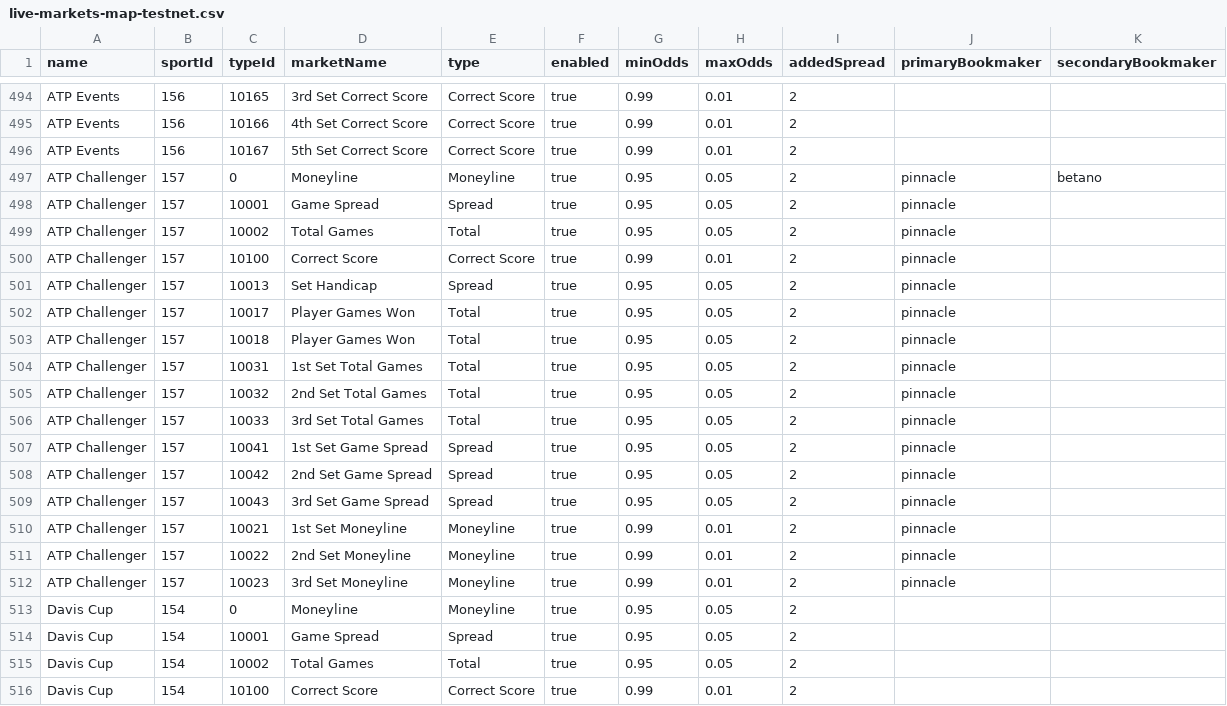
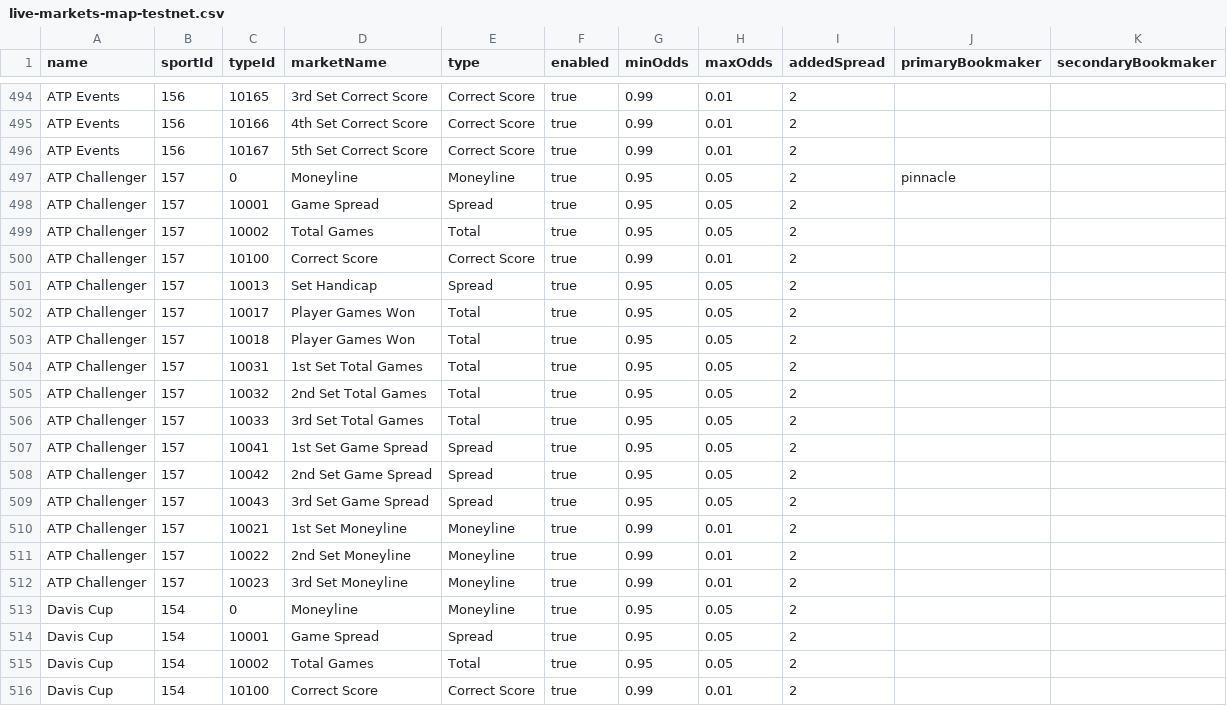
Before and after one commit to thales-markets/sports-markets-v2-risk-management, a CSV file: live-markets-map-testnet.csv, drawn as a sheet; only a part is shown, gaps mark what is left out.

Commit message:
Remove primary bookmaker

```diff
--- a/live-markets-map-testnet.csv
+++ b/live-markets-map-testnet.csv
@@ -496,18 +496,18 @@ ATP Events,156,10166,4th Set Correct Score,Correct Score,true,0.99,0.01,2,,
 ATP Events,156,10167,5th Set Correct Score,Correct Score,true,0.99,0.01,2,,
-ATP Challenger,157,0,Moneyline,Moneyline,true,0.95,0.05,2,pinnacle,betano
-ATP Challenger,157,10001,Game Spread,Spread,true,0.95,0.05,2,pinnacle,
-ATP Challenger,157,10002,Total Games,Total,true,0.95,0.05,2,pinnacle,
-ATP Challenger,157,10100,Correct Score,Correct Score,true,0.99,0.01,2,pinnacle,
-ATP Challenger,157,10013,Set Handicap,Spread,true,0.95,0.05,2,pinnacle,
-ATP Challenger,157,10017,Player Games Won,Total,true,0.95,0.05,2,pinnacle,
-ATP Challenger,157,10018,Player Games Won,Total,true,0.95,0.05,2,pinnacle,
-ATP Challenger,157,10031,1st Set Total Games,Total,true,0.95,0.05,2,pinnacle,
-ATP Challenger,157,10032,2nd Set Total Games,Total,true,0.95,0.05,2,pinnacle,
-ATP Challenger,157,10033,3rd Set Total Games,Total,true,0.95,0.05,2,pinnacle,
-ATP Challenger,157,10041,1st Set Game Spread,Spread,true,0.95,0.05,2,pinnacle,
-ATP Challenger,157,10042,2nd Set Game Spread,Spread,true,0.95,0.05,2,pinnacle,
-ATP Challenger,157,10043,3rd Set Game Spread,Spread,true,0.95,0.05,2,pinnacle,
-ATP Challenger,157,10021,1st Set Moneyline,Moneyline,true,0.99,0.01,2,pinnacle,
-ATP Challenger,157,10022,2nd Set Moneyline,Moneyline,true,0.99,0.01,2,pinnacle,
-ATP Challenger,157,10023,3rd Set Moneyline,Moneyline,true,0.99,0.01,2,pinnacle,
+ATP Challenger,157,0,Moneyline,Moneyline,true,0.95,0.05,2,pinnacle,
+ATP Challenger,157,10001,Game Spread,Spread,true,0.95,0.05,2,,
+ATP Challenger,157,10002,Total Games,Total,true,0.95,0.05,2,,
+ATP Challenger,157,10100,Correct Score,Correct Score,true,0.99,0.01,2,,
+ATP Challenger,157,10013,Set Handicap,Spread,true,0.95,0.05,2,,
+ATP Challenger,157,10017,Player Games Won,Total,true,0.95,0.05,2,,
+ATP Challenger,157,10018,Player Games Won,Total,true,0.95,0.05,2,,
+ATP Challenger,157,10031,1st Set Total Games,Total,true,0.95,0.05,2,,
+ATP Challenger,157,10032,2nd Set Total Games,Total,true,0.95,0.05,2,,
+ATP Challenger,157,10033,3rd Set Total Games,Total,true,0.95,0.05,2,,
+ATP Challenger,157,10041,1st Set Game Spread,Spread,true,0.95,0.05,2,,
+ATP Challenger,157,10042,2nd Set Game Spread,Spread,true,0.95,0.05,2,,
+ATP Challenger,157,10043,3rd Set Game Spread,Spread,true,0.95,0.05,2,,
+ATP Challenger,157,10021,1st Set Moneyline,Moneyline,true,0.99,0.01,2,,
+ATP Challenger,157,10022,2nd Set Moneyline,Moneyline,true,0.99,0.01,2,,
+ATP Challenger,157,10023,3rd Set Moneyline,Moneyline,true,0.99,0.01,2,,
 Davis Cup,154,0,Moneyline,Moneyline,true,0.95,0.05,2,,
```
